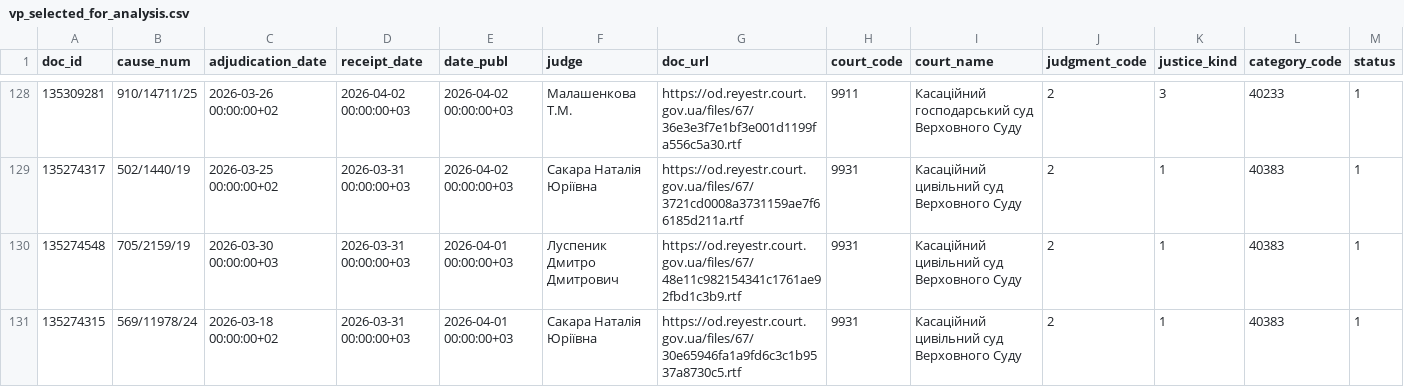
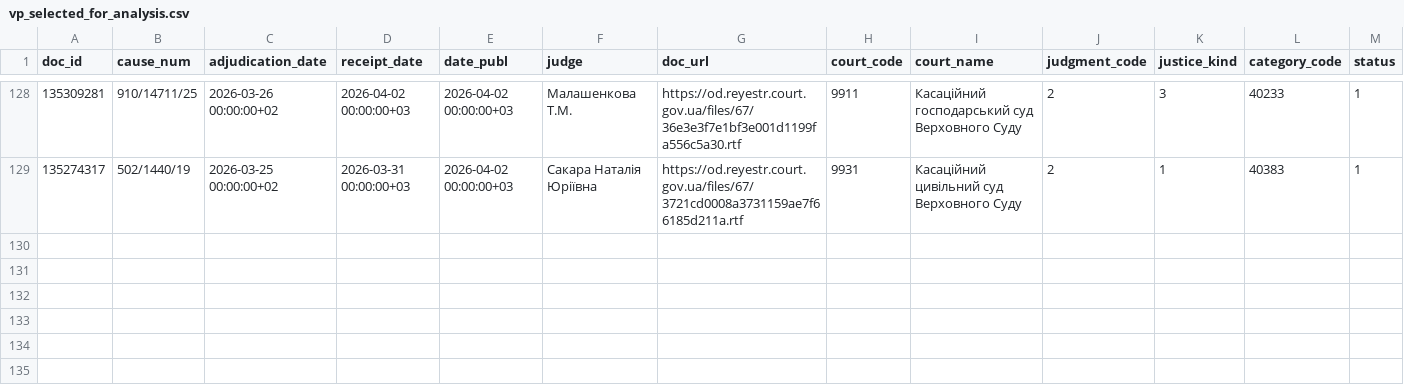
Before and after one commit to apryshchepchuk/VS-legal-digest, a CSV file: data/interim/vp_selected_for_analysis.csv, drawn as a sheet; only a part is shown, gaps mark what is left out; rows hold the shown columns only; the diff names each change by its address in the sheet, - before the commit and + after, or states it on an @@ line.

```diff
--- a/data/interim/vp_selected_for_analysis.csv
+++ b/data/interim/vp_selected_for_analysis.csv
-row 130: 135274548 | 705/2159/19 | 2026-03-30 00:00:00+03 | 2026-03-31 00:00:00+03 | 2026-04-01 00:00:00+03 | Луспеник Дмитро Дмитрович | https://od.reyestr.court.gov.ua/files/67/48e11c982154341c1761ae92fbd1c3b9.rtf | 9931 | Касаційний цивільний суд Верховного Суду | 2 | 1 | 40383 | 1
-row 131: 135274315 | 569/11978/24 | 2026-03-18 00:00:00+02 | 2026-03-31 00:00:00+03 | 2026-04-01 00:00:00+03 | Сакара Наталія Юріївна | https://od.reyestr.court.gov.ua/files/67/30e65946fa1a9fd6c3c1b9537a8730c5.rtf | 9931 | Касаційний цивільний суд Верховного Суду | 2 | 1 | 40383 | 1
```
Also changed, not shown: data/interim/vp_candidates.csv, data/interim/vs_fallback_candidates.csv, 7 other files.
